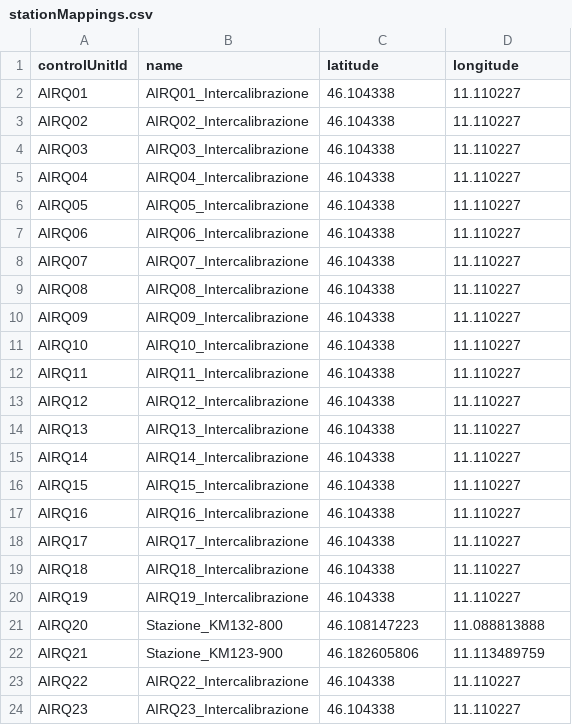
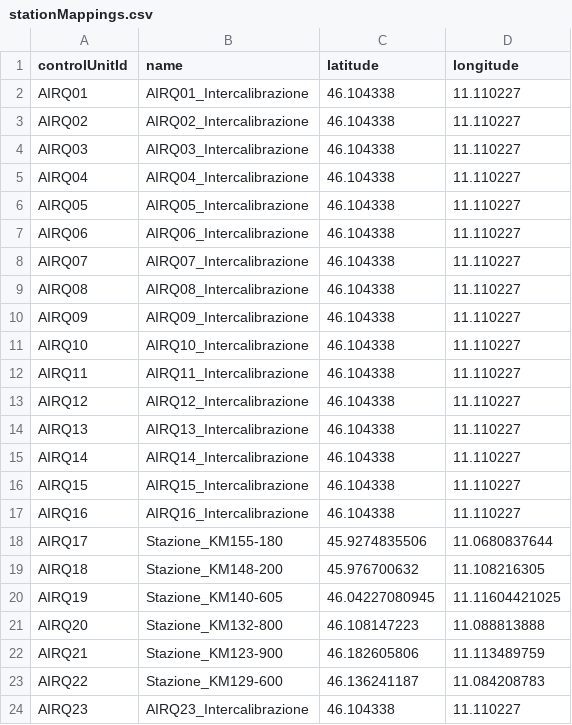
Before and after one commit to noi-techpark/bdp-commons, a CSV file: data-collectors/environment-a22/src/main/resources/mappings/stationMappings.csv, drawn as a sheet.

Commit message:
Update AIRQ17, AIRQ18, AIRQ19, AIRQ22

```diff
--- a/data-collectors/environment-a22/src/main/resources/mappings/stationMappings.csv
+++ b/data-collectors/environment-a22/src/main/resources/mappings/stationMappings.csv
@@ -17,8 +17,8 @@ AIRQ15,AIRQ15_Intercalibrazione,46.104338,11.110227
 AIRQ16,AIRQ16_Intercalibrazione,46.104338,11.110227
-AIRQ17,AIRQ17_Intercalibrazione,46.104338,11.110227
-AIRQ18,AIRQ18_Intercalibrazione,46.104338,11.110227
-AIRQ19,AIRQ19_Intercalibrazione,46.104338,11.110227
+AIRQ17,Stazione_KM155-180,45.9274835506,11.0680837644
+AIRQ18,Stazione_KM148-200,45.976700632,11.108216305
+AIRQ19,Stazione_KM140-605,46.04227080945,11.11604421025
 AIRQ20,Stazione_KM132-800,46.108147223,11.088813888
 AIRQ21,Stazione_KM123-900,46.182605806,11.113489759
-AIRQ22,AIRQ22_Intercalibrazione,46.104338,11.110227
+AIRQ22,Stazione_KM129-600,46.136241187,11.084208783
 AIRQ23,AIRQ23_Intercalibrazione,46.104338,11.110227
```
